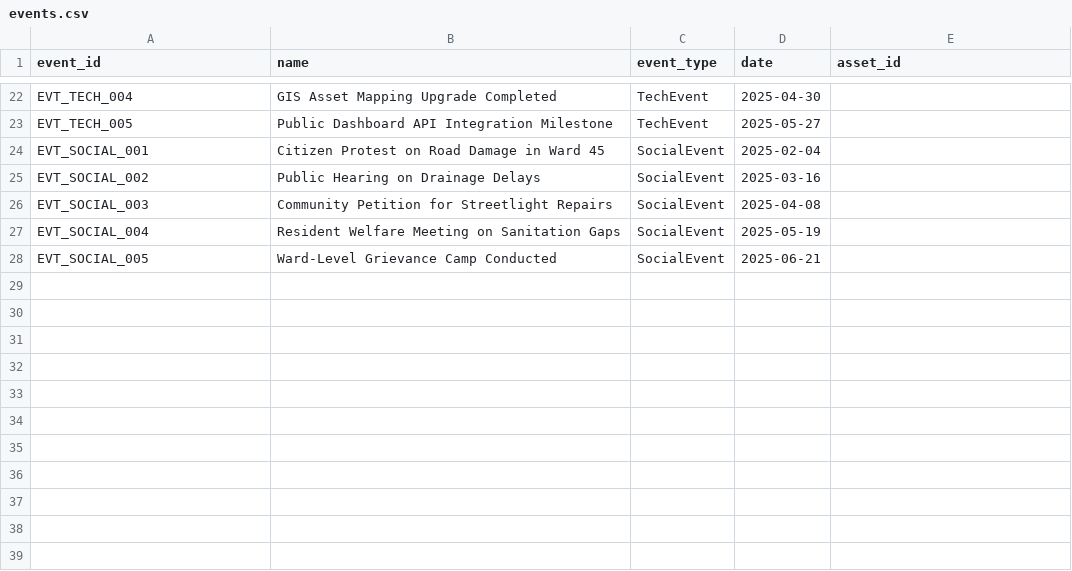
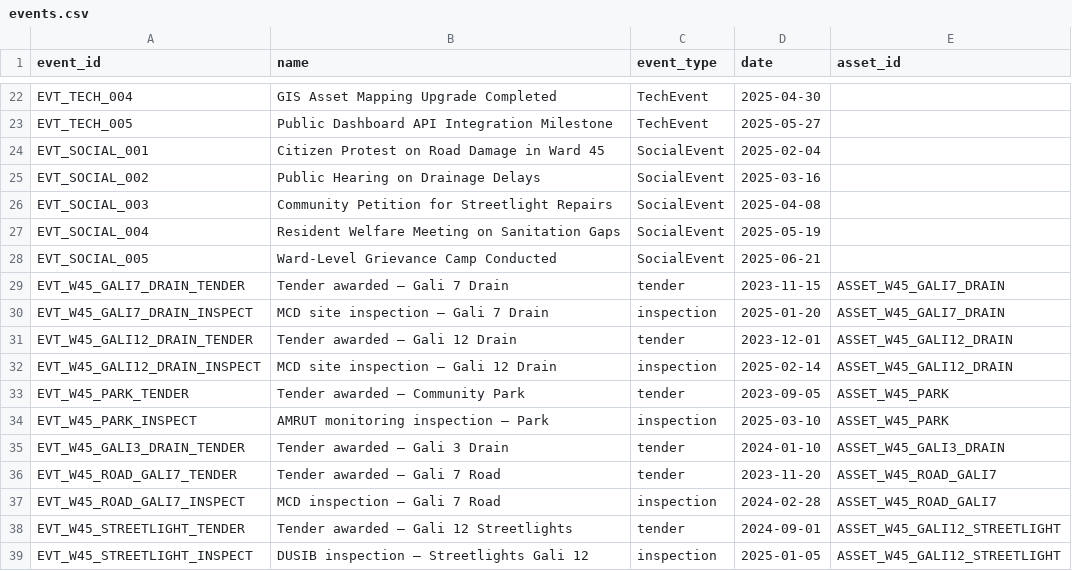
Before and after one commit to sivasambhavi/Pramaan, a CSV file: data/resources/final_formalized/events.csv, drawn as a sheet; only a part is shown, gaps mark what is left out.

```diff
--- a/data/resources/final_formalized/events.csv
+++ b/data/resources/final_formalized/events.csv
@@ -28 +28,12 @@ EVT_SOCIAL_004,Resident Welfare Meeting on Sanitation Gaps,SocialEvent,2025-05-1
 EVT_SOCIAL_005,Ward-Level Grievance Camp Conducted,SocialEvent,2025-06-21,
+EVT_W45_GALI7_DRAIN_TENDER,Tender awarded — Gali 7 Drain,tender,2023-11-15,ASSET_W45_GALI7_DRAIN
+EVT_W45_GALI7_DRAIN_INSPECT,MCD site inspection — Gali 7 Drain,inspection,2025-01-20,ASSET_W45_GALI7_DRAIN
+EVT_W45_GALI12_DRAIN_TENDER,Tender awarded — Gali 12 Drain,tender,2023-12-01,ASSET_W45_GALI12_DRAIN
+EVT_W45_GALI12_DRAIN_INSPECT,MCD site inspection — Gali 12 Drain,inspection,2025-02-14,ASSET_W45_GALI12_DRAIN
+EVT_W45_PARK_TENDER,Tender awarded — Community Park,tender,2023-09-05,ASSET_W45_PARK
+EVT_W45_PARK_INSPECT,AMRUT monitoring inspection — Park,inspection,2025-03-10,ASSET_W45_PARK
+EVT_W45_GALI3_DRAIN_TENDER,Tender awarded — Gali 3 Drain,tender,2024-01-10,ASSET_W45_GALI3_DRAIN
+EVT_W45_ROAD_GALI7_TENDER,Tender awarded — Gali 7 Road,tender,2023-11-20,ASSET_W45_ROAD_GALI7
+EVT_W45_ROAD_GALI7_INSPECT,MCD inspection — Gali 7 Road,inspection,2024-02-28,ASSET_W45_ROAD_GALI7
+EVT_W45_STREETLIGHT_TENDER,Tender awarded — Gali 12 Streetlights,tender,2024-09-01,ASSET_W45_GALI12_STREETLIGHT
+EVT_W45_STREETLIGHT_INSPECT,DUSIB inspection — Streetlights Gali 12,inspection,2025-01-05,ASSET_W45_GALI12_STREETLIGHT
```
Also changed, not shown: 21 other files.
